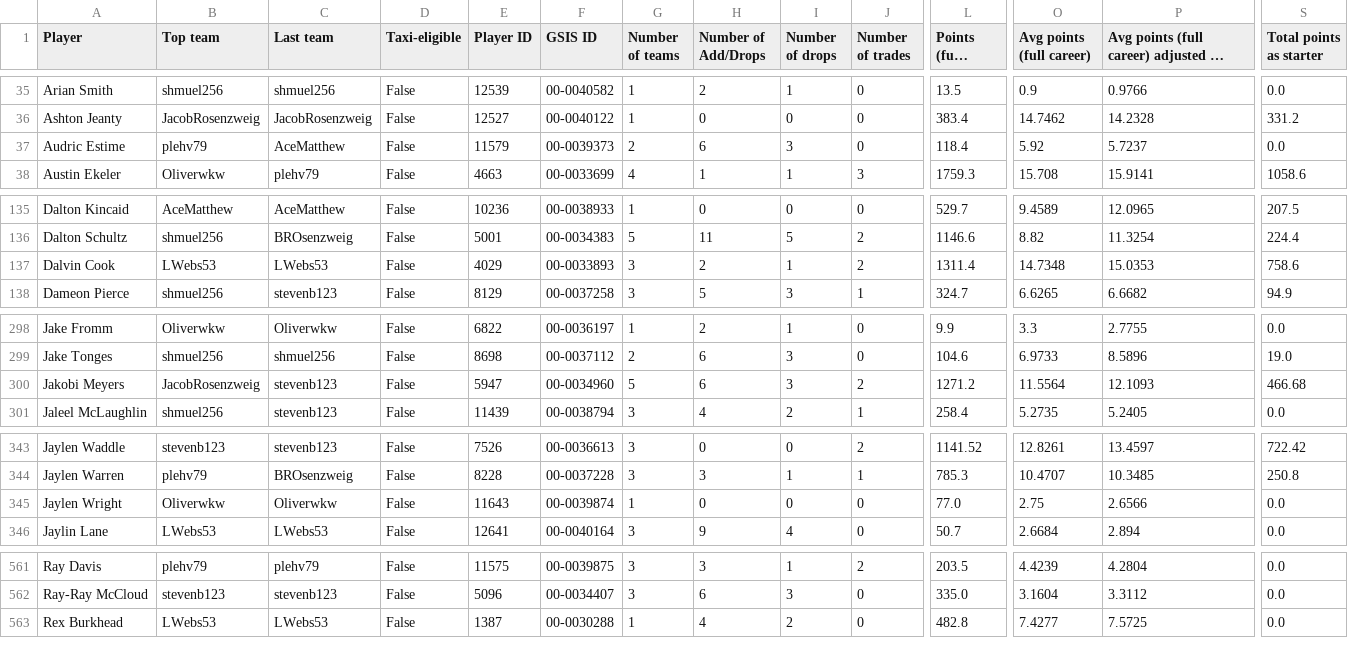
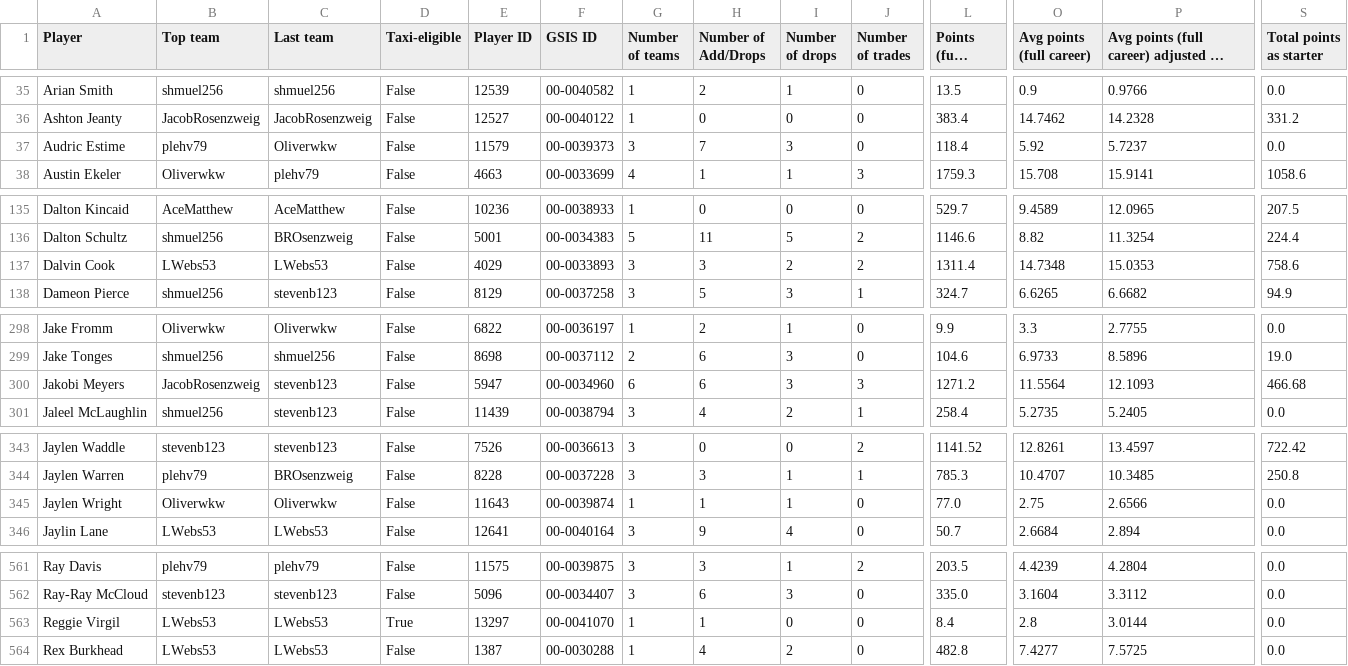
Before and after one commit to Oliverwkw/LOTG-Stats, a CSV file: exports/player_all_time.csv, drawn as a sheet; only a part is shown, gaps mark what is left out; long unchanged cells end in …; rows hold the shown columns only; the diff covers the shown part only; the diff names each change by its address in the sheet, - before the commit and + after, or states it on an @@ line.

```diff
--- a/exports/player_all_time.csv
+++ b/exports/player_all_time.csv
-C37 (Last team): AceMatthew
+C37 (Last team): Oliverwkw
-G37 (Number of teams): 2
+G37 (Number of teams): 3
-H37 (Number of Add/Drops): 6
+H37 (Number of Add/Drops): 7
-H137 (Number of Add/Drops): 2
+H137 (Number of Add/Drops): 3
-I137 (Number of drops): 1
+I137 (Number of drops): 2
-G300 (Number of teams): 5
+G300 (Number of teams): 6
-J300 (Number of trades): 2
+J300 (Number of trades): 3
-H345 (Number of Add/Drops): 0
+H345 (Number of Add/Drops): 1
-I345 (Number of drops): 0
+I345 (Number of drops): 1
+row 563: Reggie Virgil | LWebs53 | LWebs53 | True | 13297 | 00-0041070 | 1 | 1 | 0 | 0 | 8.4 | 2.8 | 3.0144 | 0.0
```
Also changed, not shown: 1 edited cell elsewhere in this file, exports/add_drops.csv, exports/league_week.csv, 44 other files.
